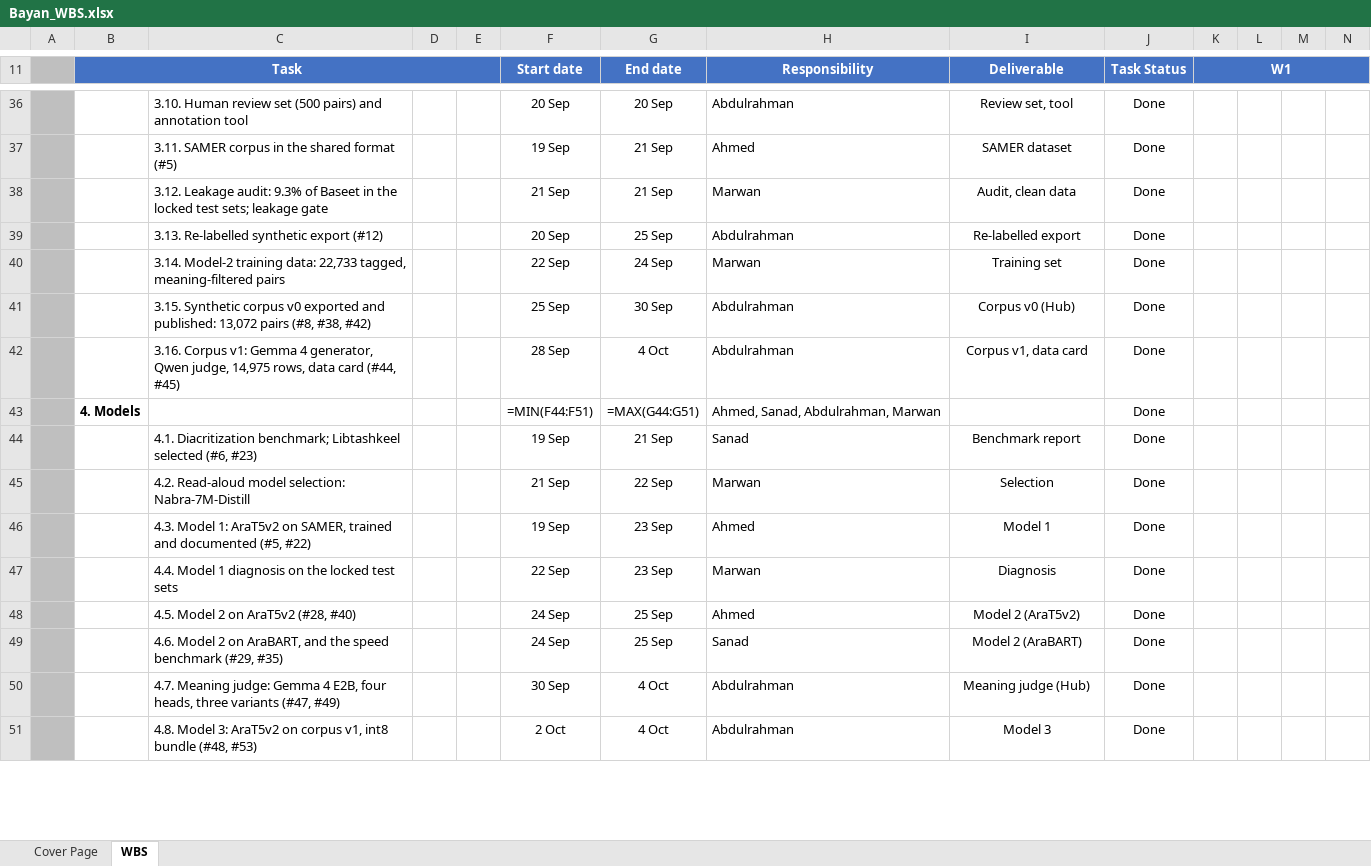
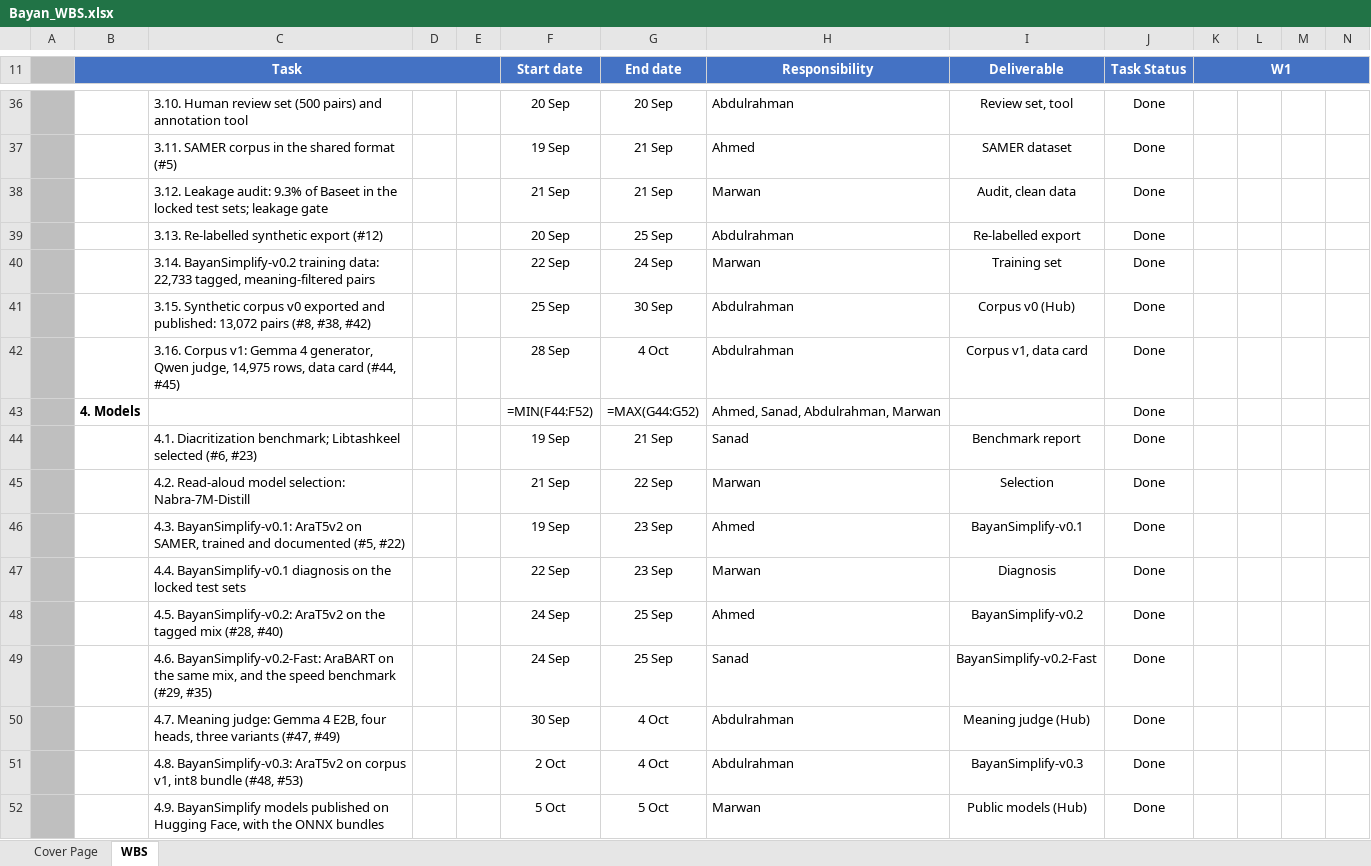
Before and after one commit to Cogni-Libya/Bayan, an Excel workbook: deliverables/02_work_breakdown_structure/Bayan_WBS.xlsx, sheet WBS, drawn as a sheet; only a part is shown, gaps mark what is left out; values as stored, in another font and other column widths than the file's, no borders; formulas without a stored value are shown as written; conditional formats not drawn; rows hold the shown columns only; the diff covers the shown part only; the diff names each change by its address in the sheet, - before the commit and + after, or states it on an @@ line.

Commit message:
WBS through 5 October: BayanSimplify names, today's finished work, Sanad presents the pitch; spreadsheet only, as the template

```diff
--- a/deliverables/02_work_breakdown_structure/Bayan_WBS.xlsx (sheet WBS)
+++ b/deliverables/02_work_breakdown_structure/Bayan_WBS.xlsx (sheet WBS)
-C40: 3.14. Model-2 training data:…
+C40: 3.14. BayanSimplify-v0.2 training data:…
-F43 (Start date): =MIN(F44:F51)
+F43 (Start date): =MIN(F44:F52)
-G43 (End date): =MAX(G44:G51)
+G43 (End date): =MAX(G44:G52)
-C46: 4.3. Model 1: AraT5v2 on…
+C46: 4.3. BayanSimplify-v0.1: AraT5v2 on…
-I46 (Deliverable): Model 1
+I46 (Deliverable): BayanSimplify-v0.1
-C47: 4.4. Model 1 diagnosis on…
+C47: 4.4. BayanSimplify-v0.1 diagnosis on…
-C48: 4.5. Model 2 on AraT5v2 (#28, #40)
+C48: 4.5. BayanSimplify-v0.2: AraT5v2 on the tagged mix (#28, #40)
-I48 (Deliverable): Model 2 (AraT5v2)
+I48 (Deliverable): BayanSimplify-v0.2
-C49: 4.6. Model 2 on AraBART, and the…
+C49: 4.6. BayanSimplify-v0.2-Fast: AraBART on the same mix, and the…
-I49 (Deliverable): Model 2 (AraBART)
+I49 (Deliverable): BayanSimplify-v0.2-Fast
-C51: 4.8. Model 3: AraT5v2 on…
+C51: 4.8. BayanSimplify-v0.3: AraT5v2 on…
-I51 (Deliverable): Model 3
+I51 (Deliverable): BayanSimplify-v0.3
+row 52:  |  | 4.9. BayanSimplify models published on Hugging Face, with the ONNX bundles |  |  | 5 Oct | 5 Oct | Marwan | Public models (Hub) | Done
```
Also changed, not shown: 7 added rows, 1 removed row and 17 edited cells elsewhere in this sheet, 1 other file.
